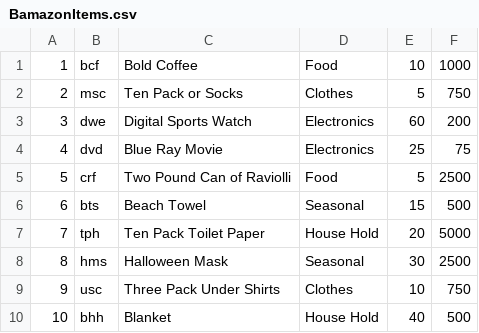
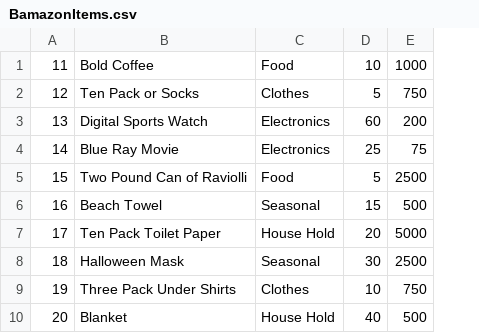
Before and after one commit to Monkman06/Bamazon_sql_HW, a CSV file: BamazonItems.csv, drawn as a sheet; removed rows and columns are numbered as before the commit, all else as after; the diff names each change by its address in the sheet, - before the commit and + after, or states it on an @@ line.

```diff
--- a/BamazonItems.csv
+++ b/BamazonItems.csv
-column A, rows 1-10: 1 | 2 | 3 | 4 | 5 | 6 | 7 | 8 | 9 | 10
-column B, rows 1-10: bcf | msc | dwe | dvd | crf | bts | tph | hms | usc | bhh
+column A, rows 1-10: 11 | 12 | 13 | 14 | 15 | 16 | 17 | 18 | 19 | 20
```
Also changed, not shown: 3 other files.
